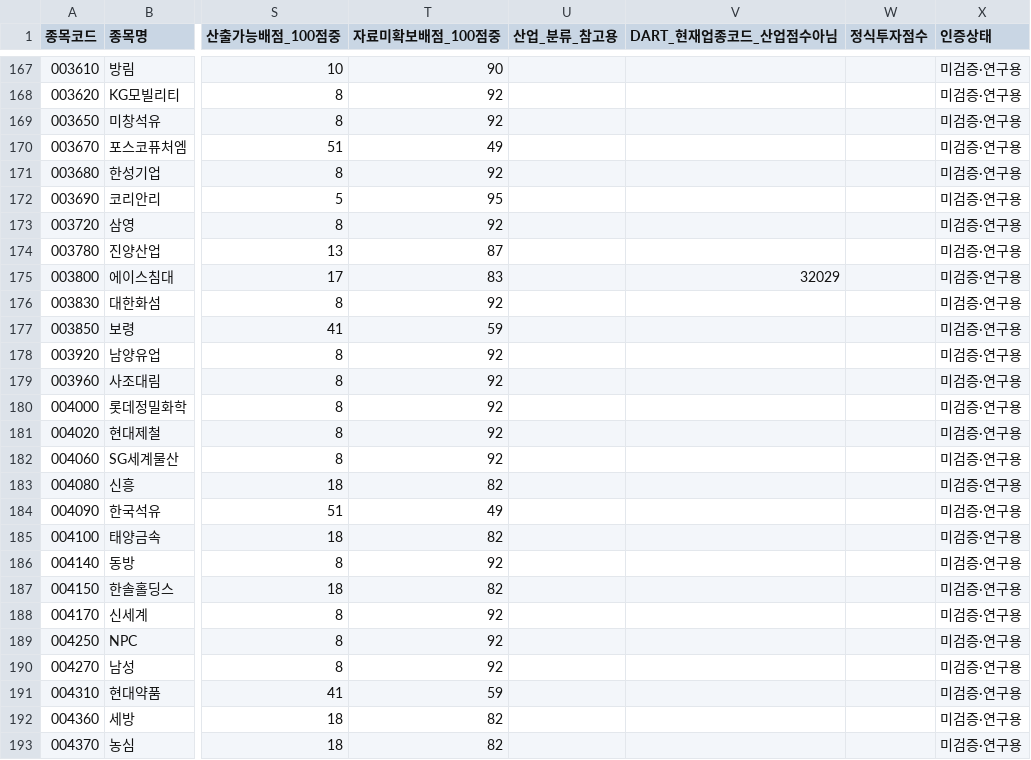
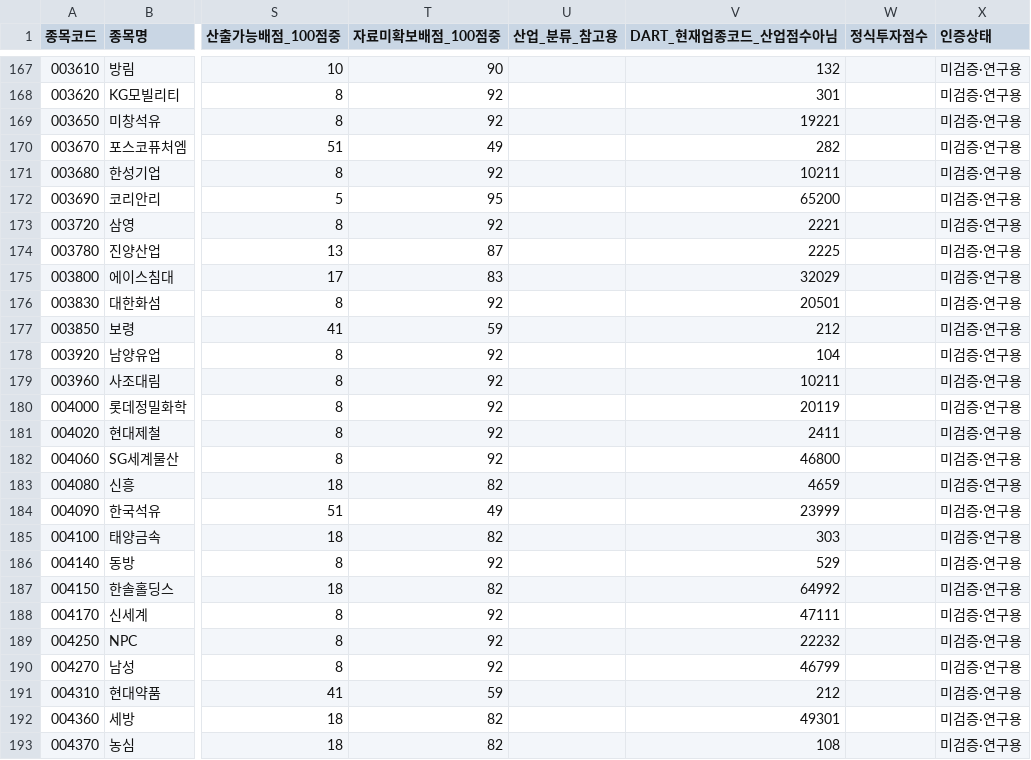
Before and after one commit to ykvic1/korean-stock-screener, a CSV file: docs/v3-all-listed-scores.csv, drawn as a sheet; only a part is shown, gaps mark what is left out; the diff covers the shown part only; the diff names each change by its address in the sheet, - before the commit and + after, or states it on an @@ line.

```diff
--- a/docs/v3-all-listed-scores.csv
+++ b/docs/v3-all-listed-scores.csv
-V167 (DART_현재업종코드_산업점수아님): (empty)
+V167 (DART_현재업종코드_산업점수아님): 132
-V168 (DART_현재업종코드_산업점수아님): (empty)
+V168 (DART_현재업종코드_산업점수아님): 301
-V169 (DART_현재업종코드_산업점수아님): (empty)
+V169 (DART_현재업종코드_산업점수아님): 19221
-V170 (DART_현재업종코드_산업점수아님): (empty)
+V170 (DART_현재업종코드_산업점수아님): 282
-V171 (DART_현재업종코드_산업점수아님): (empty)
+V171 (DART_현재업종코드_산업점수아님): 10211
-V172 (DART_현재업종코드_산업점수아님): (empty)
+V172 (DART_현재업종코드_산업점수아님): 65200
-V173 (DART_현재업종코드_산업점수아님): (empty)
+V173 (DART_현재업종코드_산업점수아님): 2221
-V174 (DART_현재업종코드_산업점수아님): (empty)
+V174 (DART_현재업종코드_산업점수아님): 2225
-V176 (DART_현재업종코드_산업점수아님): (empty)
+V176 (DART_현재업종코드_산업점수아님): 20501
-V177 (DART_현재업종코드_산업점수아님): (empty)
+V177 (DART_현재업종코드_산업점수아님): 212
-V178 (DART_현재업종코드_산업점수아님): (empty)
+V178 (DART_현재업종코드_산업점수아님): 104
-V179 (DART_현재업종코드_산업점수아님): (empty)
+V179 (DART_현재업종코드_산업점수아님): 10211
-V180 (DART_현재업종코드_산업점수아님): (empty)
+V180 (DART_현재업종코드_산업점수아님): 20119
-V181 (DART_현재업종코드_산업점수아님): (empty)
+V181 (DART_현재업종코드_산업점수아님): 2411
-V182 (DART_현재업종코드_산업점수아님): (empty)
+V182 (DART_현재업종코드_산업점수아님): 46800
-V183 (DART_현재업종코드_산업점수아님): (empty)
+V183 (DART_현재업종코드_산업점수아님): 4659
-V184 (DART_현재업종코드_산업점수아님): (empty)
+V184 (DART_현재업종코드_산업점수아님): 23999
-V185 (DART_현재업종코드_산업점수아님): (empty)
+V185 (DART_현재업종코드_산업점수아님): 303
-V186 (DART_현재업종코드_산업점수아님): (empty)
+V186 (DART_현재업종코드_산업점수아님): 529
-V187 (DART_현재업종코드_산업점수아님): (empty)
+V187 (DART_현재업종코드_산업점수아님): 64992
-V188 (DART_현재업종코드_산업점수아님): (empty)
+V188 (DART_현재업종코드_산업점수아님): 47111
-V189 (DART_현재업종코드_산업점수아님): (empty)
+V189 (DART_현재업종코드_산업점수아님): 22232
-V190 (DART_현재업종코드_산업점수아님): (empty)
+V190 (DART_현재업종코드_산업점수아님): 46799
-V191 (DART_현재업종코드_산업점수아님): (empty)
+V191 (DART_현재업종코드_산업점수아님): 212
-V192 (DART_현재업종코드_산업점수아님): (empty)
+V192 (DART_현재업종코드_산업점수아님): 49301
-V193 (DART_현재업종코드_산업점수아님): (empty)
+V193 (DART_현재업종코드_산업점수아님): 108
```
Also changed, not shown: 134 edited cells elsewhere in this file, 2 other files.
